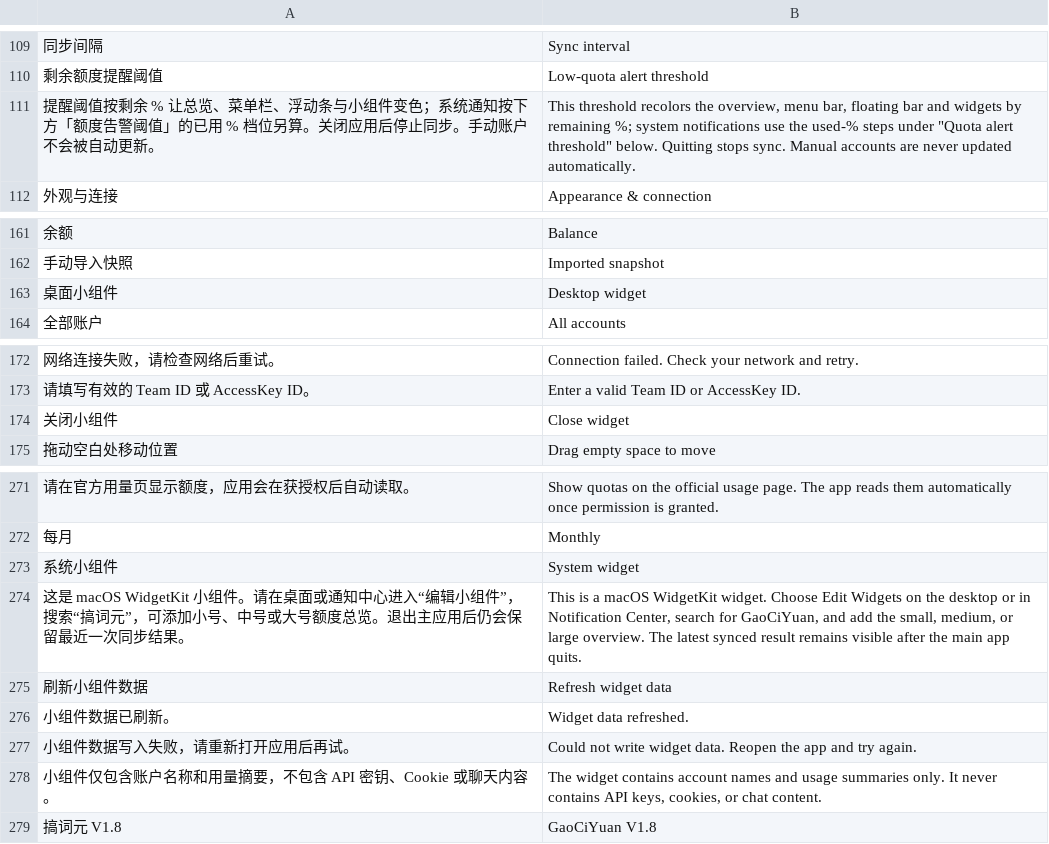
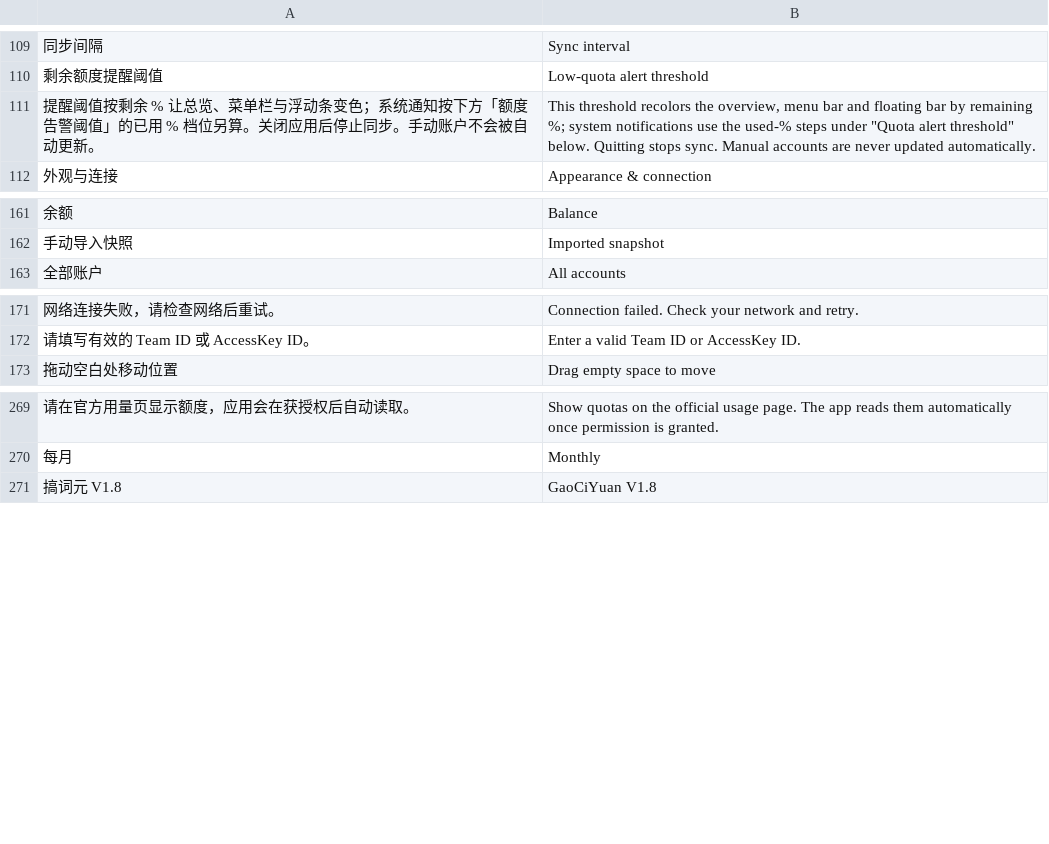
Before and after one commit to UCASerYff/GaoCiYuan, a TSV file: Resources/Translations.tsv, drawn as a sheet; only a part is shown, gaps mark what is left out; the diff names each change by its address in the sheet, - before the commit and + after, or states it on an @@ line.

Commit message:
Release V4.02: remove desktop widgets and retain floating panel

```diff
--- a/Resources/Translations.tsv
+++ b/Resources/Translations.tsv
-A111: …、菜单栏、浮动条与小组件变色；系…
+A111: …、菜单栏与浮动条变色；系…
-B111: …overview, menu bar, floating bar and widgets by remaining…
+B111: …overview, menu bar and floating bar by remaining…
-row 163: 桌面小组件 | Desktop widget
-row 174: 关闭小组件 | Close widget
-row 273: 系统小组件 | System widget
-row 274: 这是 macOS WidgetKit 小组件。请在桌面或通知中心进入“编辑小组件”，搜索“搞词元”，可添加小号、中号或大号额度总览。退出主应用后仍会保留最近一次同步结果。 | This is a macOS WidgetKit widget. Choose Edit Widgets on the desktop or in Notification Center, search for GaoCiYuan, and add the small, medium, or large overview. The latest synced result remains visible after the main app quits.
-row 275: 刷新小组件数据 | Refresh widget data
-row 276: 小组件数据已刷新。 | Widget data refreshed.
-row 277: 小组件数据写入失败，请重新打开应用后再试。 | Could not write widget data. Reopen the app and try again.
-row 278: 小组件仅包含账户名称和用量摘要，不包含 API 密钥、Cookie 或聊天内容。 | The widget contains account names and usage summaries only. It never contains API keys, cookies, or chat content.
```
Also changed, not shown: 23 other files.
